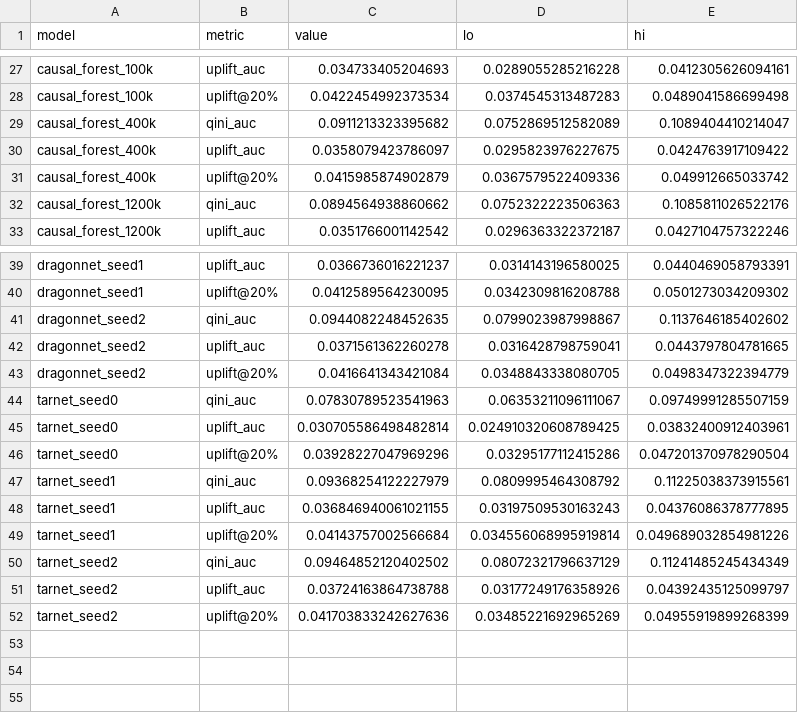
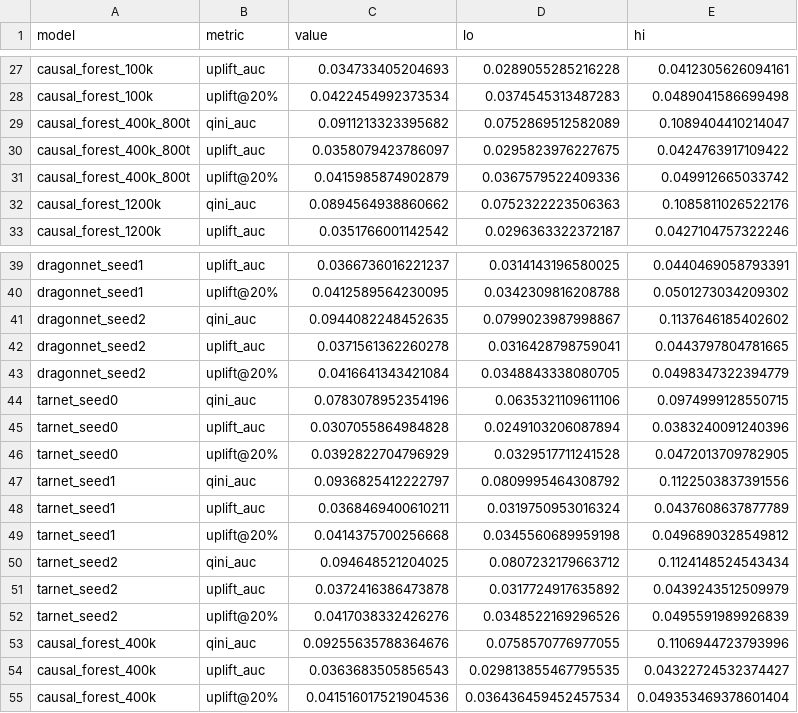
Before and after one commit to ModitMalhotra/uplift-bench, a CSV file: results/val_results.csv, drawn as a sheet; only a part is shown, gaps mark what is left out.

Commit message:
Qini curves chart; keep both causal forest tree counts

```diff
--- a/results/val_results.csv
+++ b/results/val_results.csv
@@ -28,5 +28,5 @@ causal_forest_100k,uplift_auc,0.034733405204693,0.0289055285216228,0.04123056260
 causal_forest_100k,uplift@20%,0.0422454992373534,0.0374545313487283,0.0489041586699498
-causal_forest_400k,qini_auc,0.0911213323395682,0.0752869512582089,0.1089404410214047
-causal_forest_400k,uplift_auc,0.0358079423786097,0.0295823976227675,0.0424763917109422
-causal_forest_400k,uplift@20%,0.0415985874902879,0.0367579522409336,0.049912665033742
+causal_forest_400k_800t,qini_auc,0.0911213323395682,0.0752869512582089,0.1089404410214047
+causal_forest_400k_800t,uplift_auc,0.0358079423786097,0.0295823976227675,0.0424763917109422
+causal_forest_400k_800t,uplift@20%,0.0415985874902879,0.0367579522409336,0.049912665033742
 causal_forest_1200k,qini_auc,0.0894564938860662,0.0752322223506363,0.1085811026522176
@@ -43,10 +43,13 @@ dragonnet_seed2,uplift_auc,0.0371561362260278,0.0316428798759041,0.0443797804781
 dragonnet_seed2,uplift@20%,0.0416641343421084,0.0348843338080705,0.0498347322394779
-tarnet_seed0,qini_auc,0.07830789523541963,0.06353211096111067,0.09749991285507159
-tarnet_seed0,uplift_auc,0.030705586498482814,0.024910320608789425,0.03832400912403961
-tarnet_seed0,uplift@20%,0.03928227047969296,0.03295177112415286,0.047201370978290504
-tarnet_seed1,qini_auc,0.09368254122227979,0.0809995464308792,0.11225038373915561
-tarnet_seed1,uplift_auc,0.036846940061021155,0.03197509530163243,0.04376086378777895
-tarnet_seed1,uplift@20%,0.04143757002566684,0.034556068995919814,0.049689032854981226
-tarnet_seed2,qini_auc,0.09464852120402502,0.08072321796637129,0.11241485245434349
-tarnet_seed2,uplift_auc,0.03724163864738788,0.03177249176358926,0.04392435125099797
-tarnet_seed2,uplift@20%,0.041703833242627636,0.03485221692965269,0.04955919899268399
+tarnet_seed0,qini_auc,0.0783078952354196,0.0635321109611106,0.0974999128550715
+tarnet_seed0,uplift_auc,0.0307055864984828,0.0249103206087894,0.0383240091240396
+tarnet_seed0,uplift@20%,0.0392822704796929,0.0329517711241528,0.0472013709782905
+tarnet_seed1,qini_auc,0.0936825412222797,0.0809995464308792,0.1122503837391556
+tarnet_seed1,uplift_auc,0.0368469400610211,0.0319750953016324,0.0437608637877789
+tarnet_seed1,uplift@20%,0.0414375700256668,0.0345560689959198,0.0496890328549812
+tarnet_seed2,qini_auc,0.094648521204025,0.0807232179663712,0.1124148524543434
+tarnet_seed2,uplift_auc,0.0372416386473878,0.0317724917635892,0.0439243512509979
+tarnet_seed2,uplift@20%,0.0417038332426276,0.0348522169296526,0.0495591989926839
+causal_forest_400k,qini_auc,0.09255635788364676,0.0758570776977055,0.1106944723793996
+causal_forest_400k,uplift_auc,0.0363683505856543,0.029813855467795535,0.04322724532374427
+causal_forest_400k,uplift@20%,0.041516017521904536,0.036436459452457534,0.049353469378601404
```
Also changed, not shown: 4 other files.
